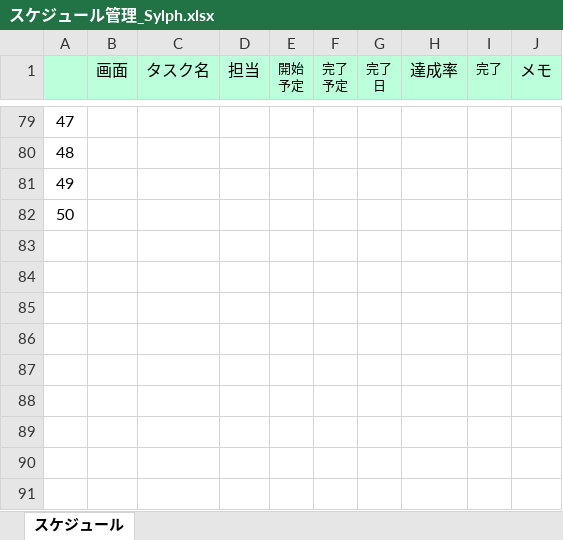
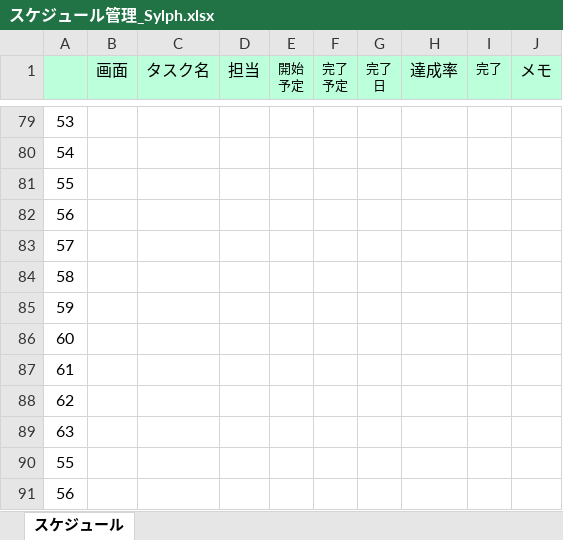
Before and after one commit to gips-yoshikawa/SYLPH-Project, an Excel workbook: スケジュール管理_Sylph.xlsx, sheet スケジュール, drawn as a sheet; only a part is shown, gaps mark what is left out; values as stored, in another font and other column widths than the file's, no borders; conditional formats and table styles not drawn; the diff covers the shown part only; the diff names each change by its address in the sheet, - before the commit and + after, or states it on an @@ line.

```diff
--- a/スケジュール管理_Sylph.xlsx (sheet スケジュール)
+++ b/スケジュール管理_Sylph.xlsx (sheet スケジュール)
-A79: 47
+A79: 53
-A80: 48
+A80: 54
-A81: 49
+A81: 55
-A82: 50
+A82: 56
+row 83: 57
+row 84: 58
+row 85: 59
+row 86: 60
+row 87: 61
+row 88: 62
+row 89: 63
+row 90: 55
+row 91: 56
```
Also changed, not shown: 6 added rows, 6 removed rows and 24 edited cells elsewhere in this sheet, formulas that keep their value.
